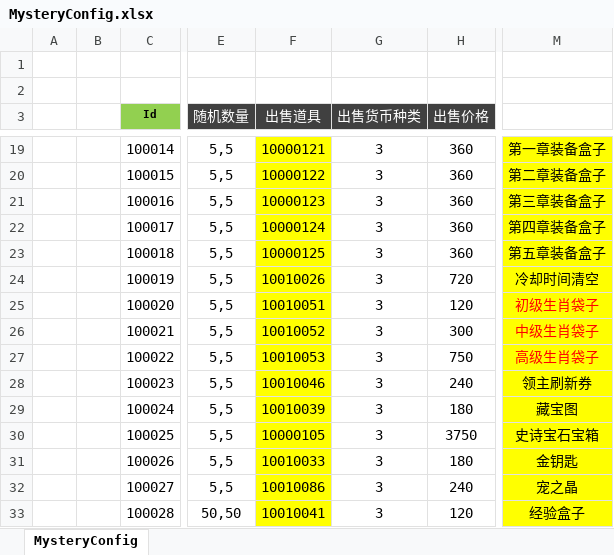
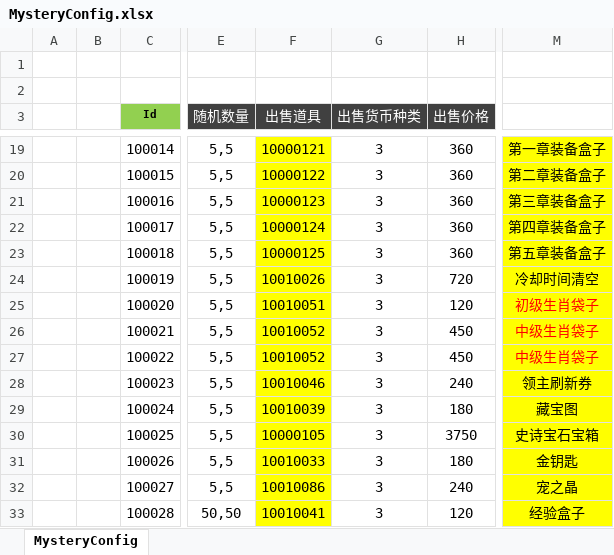
Before and after one commit to csyinghuochong/weijing, an Excel workbook: Excel/MysteryConfig.xlsx, sheet MysteryConfig, drawn as a sheet; only a part is shown, gaps mark what is left out; values as stored, in another font and other column widths than the file's, no borders; the diff names each change by its address in the sheet, - before the commit and + after, or states it on an @@ line.

```diff
--- a/Excel/MysteryConfig.xlsx (sheet MysteryConfig)
+++ b/Excel/MysteryConfig.xlsx (sheet MysteryConfig)
-H26 (出售价格): 300
+H26 (出售价格): 450
-F27 (出售道具): 10010053
+F27 (出售道具): 10010052
-H27 (出售价格): 750
+H27 (出售价格): 450
-M27: 高级生肖袋子
+M27: 中级生肖袋子
```
Also changed, not shown: Excel/HideProListConfig.xlsx, 1 other file.
